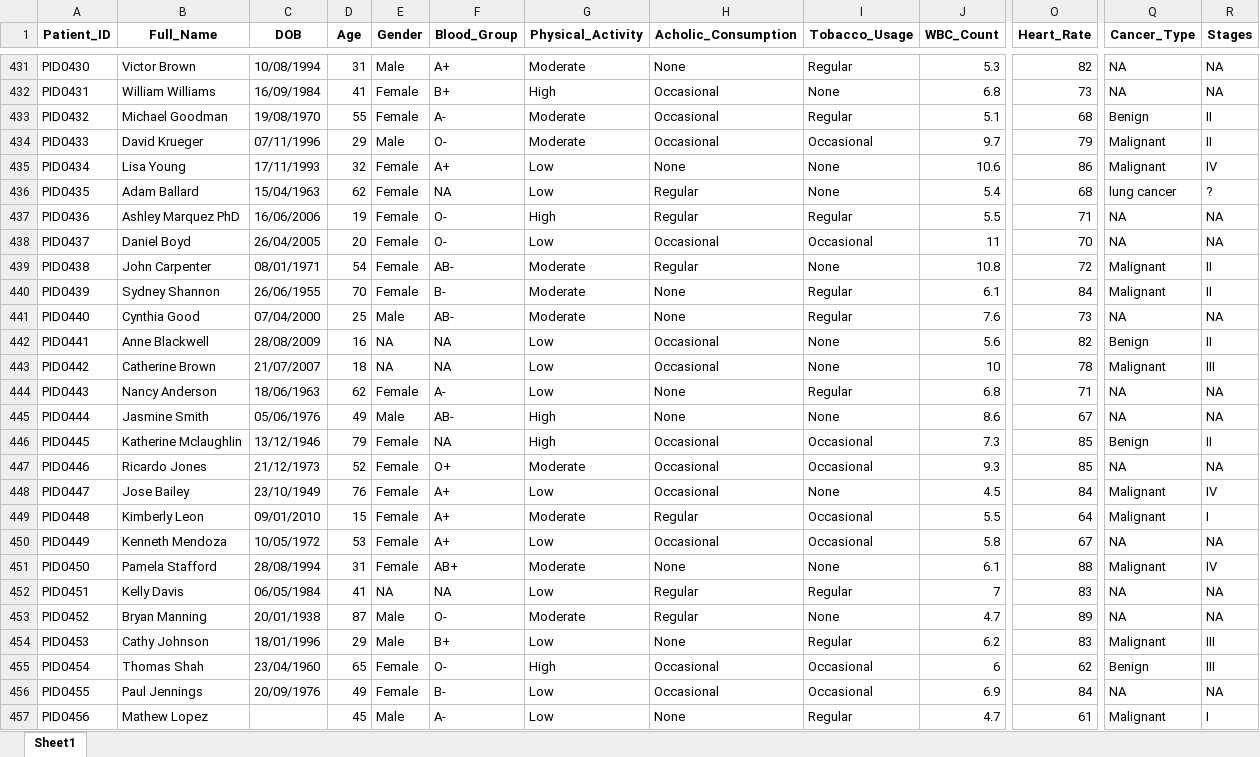
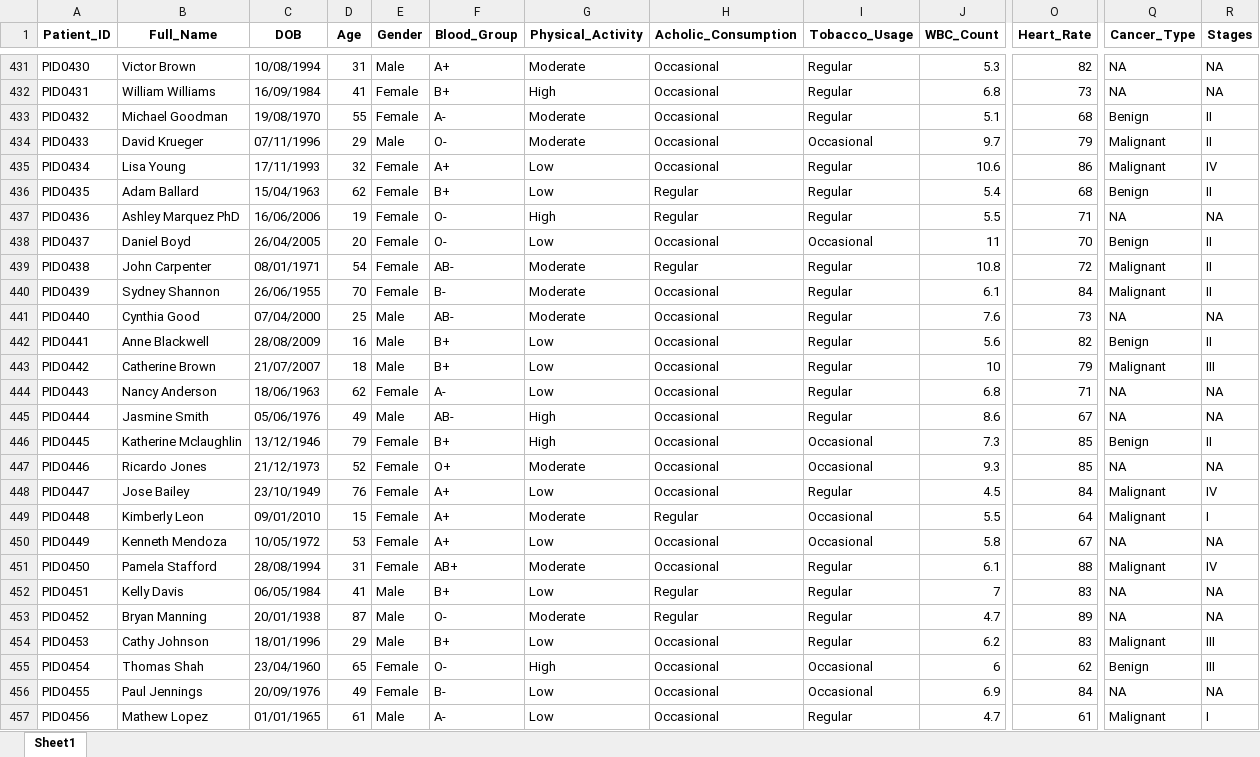
Before and after one commit to ullas9525/Cancer_Cell_Prediction, an Excel workbook: AI_PES - Inferno DataCleaning/AI_PES - Inferno CleanedDataset.xlsx, sheet Sheet1, drawn as a sheet; only a part is shown, gaps mark what is left out; values as stored, in another font and other column widths than the file's, no borders; the diff covers the shown part only; the diff names each change by its address in the sheet, - before the commit and + after, or states it on an @@ line.

```diff
--- a/AI_PES - Inferno DataCleaning/AI_PES - Inferno CleanedDataset.xlsx (sheet Sheet1)
+++ b/AI_PES - Inferno DataCleaning/AI_PES - Inferno CleanedDataset.xlsx (sheet Sheet1)
-H431 (Acholic_Consumption): None
+H431 (Acholic_Consumption): Occasional
-I432 (Tobacco_Usage): None
+I432 (Tobacco_Usage): Regular
-H435 (Acholic_Consumption): None
+H435 (Acholic_Consumption): Occasional
-I435:I436 (Tobacco_Usage): None
+I435:I436 (Tobacco_Usage): Regular
-F436 (Blood_Group): NA
+F436 (Blood_Group): B+
-Q436 (Cancer_Type): lung cancer
+Q436 (Cancer_Type): Benign
-R436 (Stages): ?
+R436 (Stages): II
-Q438 (Cancer_Type): NA
+Q438 (Cancer_Type): Benign
-R438 (Stages): NA
+R438 (Stages): II
-I439 (Tobacco_Usage): None
+I439 (Tobacco_Usage): Regular
-H440:H441 (Acholic_Consumption): None
+H440:H441 (Acholic_Consumption): Occasional
-E442:E443 (Gender): NA
+E442:E443 (Gender): Male
-F442:F443 (Blood_Group): NA
+F442:F443 (Blood_Group): B+
-I442:I443 (Tobacco_Usage): None
+I442:I443 (Tobacco_Usage): Regular
-O443 (Heart_Rate): 78
+O443 (Heart_Rate): 79
-H444:H445 (Acholic_Consumption): None
+H444:H445 (Acholic_Consumption): Occasional
-I445 (Tobacco_Usage): None
+I445 (Tobacco_Usage): Regular
-F446 (Blood_Group): NA
+F446 (Blood_Group): B+
-I448 (Tobacco_Usage): None
+I448 (Tobacco_Usage): Regular
-H451 (Acholic_Consumption): None
+H451 (Acholic_Consumption): Occasional
-I451 (Tobacco_Usage): None
+I451 (Tobacco_Usage): Regular
-E452 (Gender): NA
+E452 (Gender): Male
-F452 (Blood_Group): NA
+F452 (Blood_Group): B+
-I453 (Tobacco_Usage): None
+I453 (Tobacco_Usage): Regular
-H454 (Acholic_Consumption): None
+H454 (Acholic_Consumption): Occasional
-C457 (DOB): (empty)
+C457 (DOB): 01/01/1965
-D457 (Age): 45
+D457 (Age): 61
-H457 (Acholic_Consumption): None
+H457 (Acholic_Consumption): Occasional
```
Also changed, not shown: 20 added rows and 1485 edited cells elsewhere in this sheet, 2 other files.
